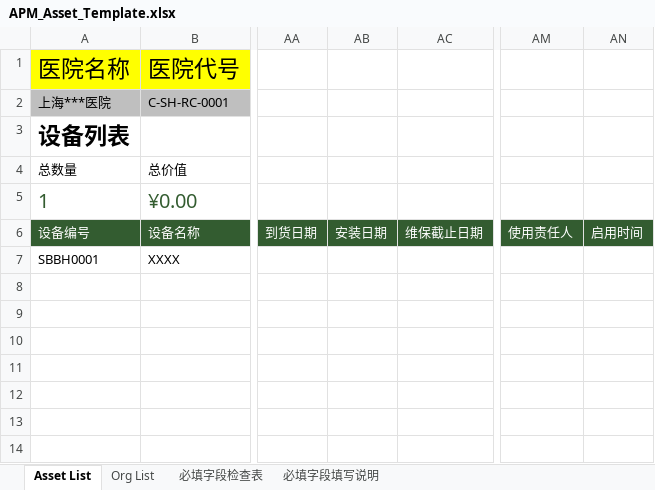
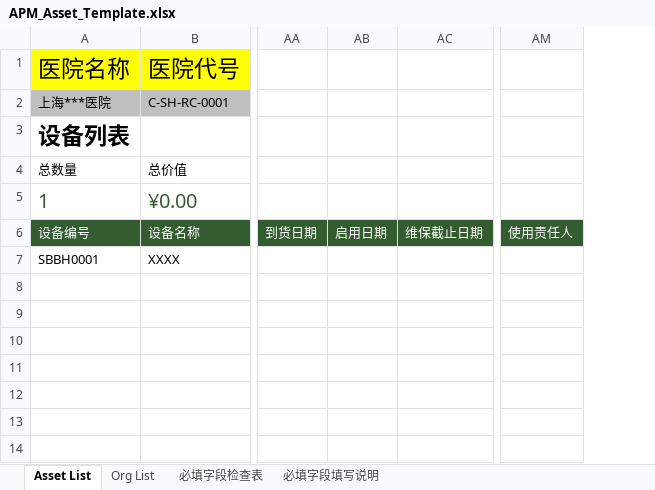
Before and after one commit to masogit/hc-apm-web, an Excel workbook: src/src/main/webapp/portal/asset/assetImport/APM_Asset_Template.xlsx, sheet Asset List, drawn as a sheet; only a part is shown, gaps mark what is left out; values as stored, in another font and other column widths than the file's, no borders; charts and pictures and conditional formats and table styles not drawn; removed rows and columns are numbered as before the commit, all else as after; the diff names each change by its address in the sheet, - before the commit and + after, or states it on an @@ line.

```diff
--- a/src/src/main/webapp/portal/asset/assetImport/APM_Asset_Template.xlsx (sheet Asset List)
+++ b/src/src/main/webapp/portal/asset/assetImport/APM_Asset_Template.xlsx (sheet Asset List)
-column AB, row 6: 安装日期
+column AB, row 6: 启用日期
-column AN, row 6: 启用时间
```
Also changed, not shown: 5 other files.
